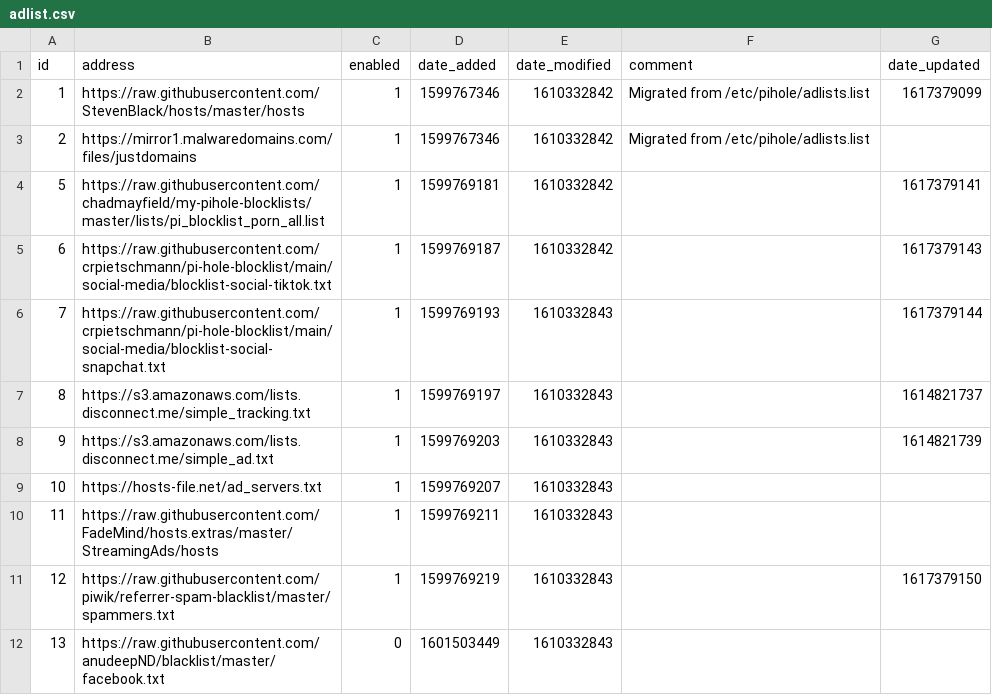
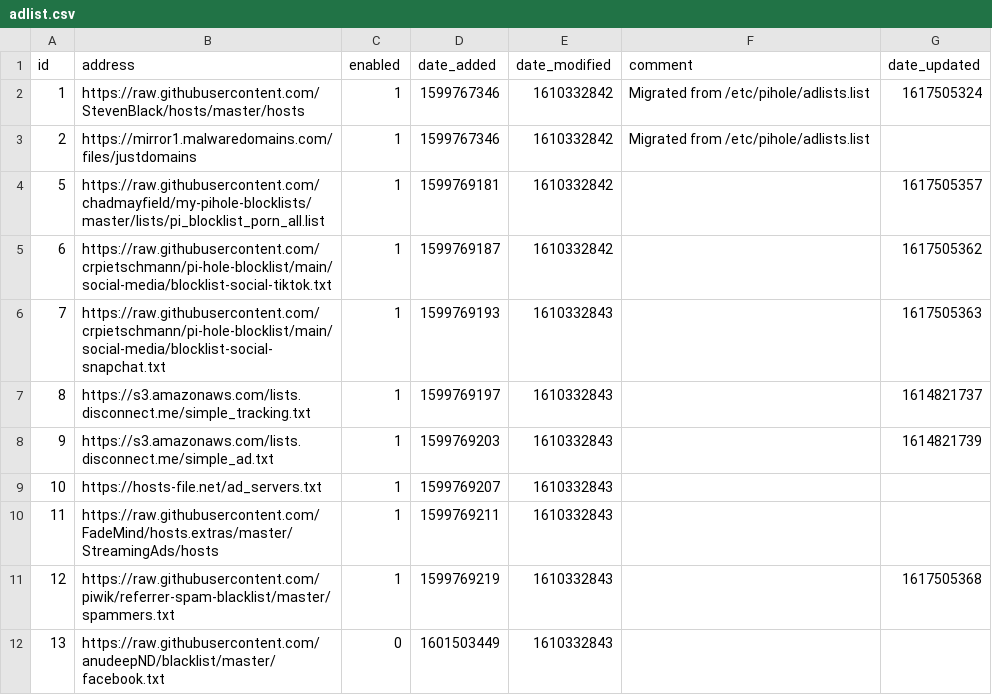
Before and after one commit to tyates2020/my-pihole-lists, a CSV file: adlist.csv, drawn as a sheet.

Commit message:
Updated April  4, 2021  7:00AM

```diff
--- a/adlist.csv
+++ b/adlist.csv
@@ -1,7 +1,7 @@
 id,address,enabled,date_added,date_modified,comment,date_updated
-1,https://raw.githubusercontent.com/StevenBlack/hosts/master/hosts,1,1599767346,1610332842,"Migrated from /etc/pihole/adlists.list",1617379099
+1,https://raw.githubusercontent.com/StevenBlack/hosts/master/hosts,1,1599767346,1610332842,"Migrated from /etc/pihole/adlists.list",1617505324
 2,https://mirror1.malwaredomains.com/files/justdomains,1,1599767346,1610332842,"Migrated from /etc/pihole/adlists.list",""
-5,https://raw.githubusercontent.com/chadmayfield/my-pihole-blocklists/master/lists/pi_blocklist_porn_all.list,1,1599769181,1610332842,"",1617379141
-6,https://raw.githubusercontent.com/crpietschmann/pi-hole-blocklist/main/social-media/blocklist-social-tiktok.txt,1,1599769187,1610332842,"",1617379143
-7,https://raw.githubusercontent.com/crpietschmann/pi-hole-blocklist/main/social-media/blocklist-social-snapchat.txt,1,1599769193,1610332843,"",1617379144
+5,https://raw.githubusercontent.com/chadmayfield/my-pihole-blocklists/master/lists/pi_blocklist_porn_all.list,1,1599769181,1610332842,"",1617505357
+6,https://raw.githubusercontent.com/crpietschmann/pi-hole-blocklist/main/social-media/blocklist-social-tiktok.txt,1,1599769187,1610332842,"",1617505362
+7,https://raw.githubusercontent.com/crpietschmann/pi-hole-blocklist/main/social-media/blocklist-social-snapchat.txt,1,1599769193,1610332843,"",1617505363
 8,https://s3.amazonaws.com/lists.disconnect.me/simple_tracking.txt,1,1599769197,1610332843,"",1614821737
@@ -10,3 +10,3 @@ id,address,enabled,date_added,date_modified,comment,date_updated
 11,https://raw.githubusercontent.com/FadeMind/hosts.extras/master/StreamingAds/hosts,1,1599769211,1610332843,"",""
-12,https://raw.githubusercontent.com/piwik/referrer-spam-blacklist/master/spammers.txt,1,1599769219,1610332843,"",1617379150
+12,https://raw.githubusercontent.com/piwik/referrer-spam-blacklist/master/spammers.txt,1,1599769219,1610332843,"",1617505368
 13,https://raw.githubusercontent.com/anudeepND/blacklist/master/facebook.txt,0,1601503449,1610332843,"",""
```
